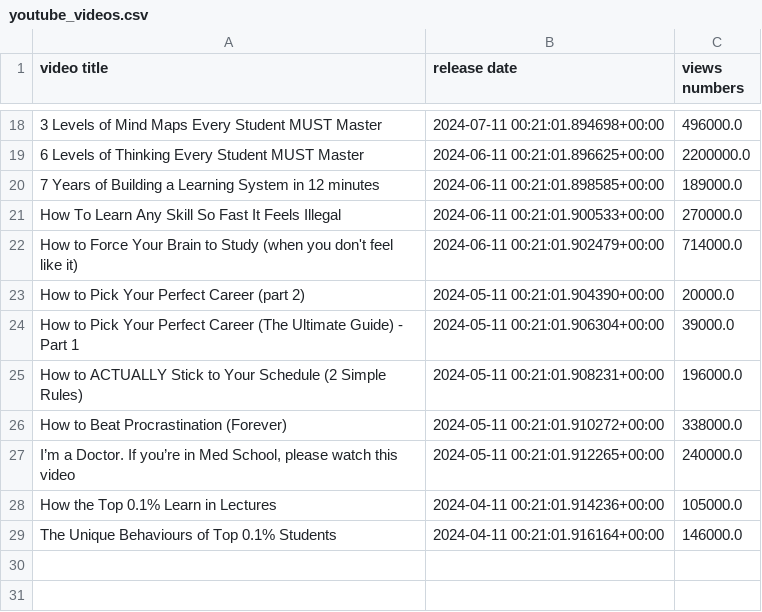
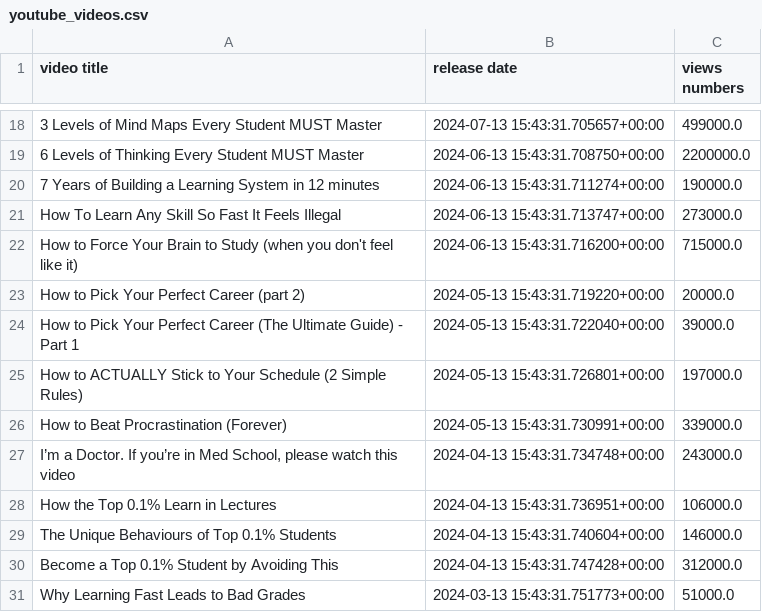
Before and after one commit to poneoneo/npower_scraping_project, a CSV file: youtube_videos.csv, drawn as a sheet; only a part is shown, gaps mark what is left out; the diff covers the shown part only; the diff names each change by its address in the sheet, - before the commit and + after, or states it on an @@ line.

```diff
--- a/youtube_videos.csv
+++ b/youtube_videos.csv
-B18 (release date): 2024-07-11 00:21:01.894698+00:00
+B18 (release date): 2024-07-13 15:43:31.705657+00:00
-C18 (views numbers): 496000.0
+C18 (views numbers): 499000.0
-B19 (release date): 2024-06-11 00:21:01.896625+00:00
+B19 (release date): 2024-06-13 15:43:31.708750+00:00
-B20 (release date): 2024-06-11 00:21:01.898585+00:00
+B20 (release date): 2024-06-13 15:43:31.711274+00:00
-C20 (views numbers): 189000.0
+C20 (views numbers): 190000.0
-B21 (release date): 2024-06-11 00:21:01.900533+00:00
+B21 (release date): 2024-06-13 15:43:31.713747+00:00
-C21 (views numbers): 270000.0
+C21 (views numbers): 273000.0
-B22 (release date): 2024-06-11 00:21:01.902479+00:00
+B22 (release date): 2024-06-13 15:43:31.716200+00:00
-C22 (views numbers): 714000.0
+C22 (views numbers): 715000.0
-B23 (release date): 2024-05-11 00:21:01.904390+00:00
+B23 (release date): 2024-05-13 15:43:31.719220+00:00
-B24 (release date): 2024-05-11 00:21:01.906304+00:00
+B24 (release date): 2024-05-13 15:43:31.722040+00:00
-B25 (release date): 2024-05-11 00:21:01.908231+00:00
+B25 (release date): 2024-05-13 15:43:31.726801+00:00
-C25 (views numbers): 196000.0
+C25 (views numbers): 197000.0
-B26 (release date): 2024-05-11 00:21:01.910272+00:00
+B26 (release date): 2024-05-13 15:43:31.730991+00:00
-C26 (views numbers): 338000.0
+C26 (views numbers): 339000.0
-B27 (release date): 2024-05-11 00:21:01.912265+00:00
+B27 (release date): 2024-04-13 15:43:31.734748+00:00
-C27 (views numbers): 240000.0
+C27 (views numbers): 243000.0
-B28 (release date): 2024-04-11 00:21:01.914236+00:00
+B28 (release date): 2024-04-13 15:43:31.736951+00:00
-C28 (views numbers): 105000.0
+C28 (views numbers): 106000.0
-B29 (release date): 2024-04-11 00:21:01.916164+00:00
+B29 (release date): 2024-04-13 15:43:31.740604+00:00
+row 30: Become a Top 0.1% Student by Avoiding This | 2024-04-13 15:43:31.747428+00:00 | 312000.0
+row 31: Why Learning Fast Leads to Bad Grades | 2024-03-13 15:43:31.751773+00:00 | 51000.0
```
Also changed, not shown: 31 edited cells elsewhere in this file, 3 other files.
